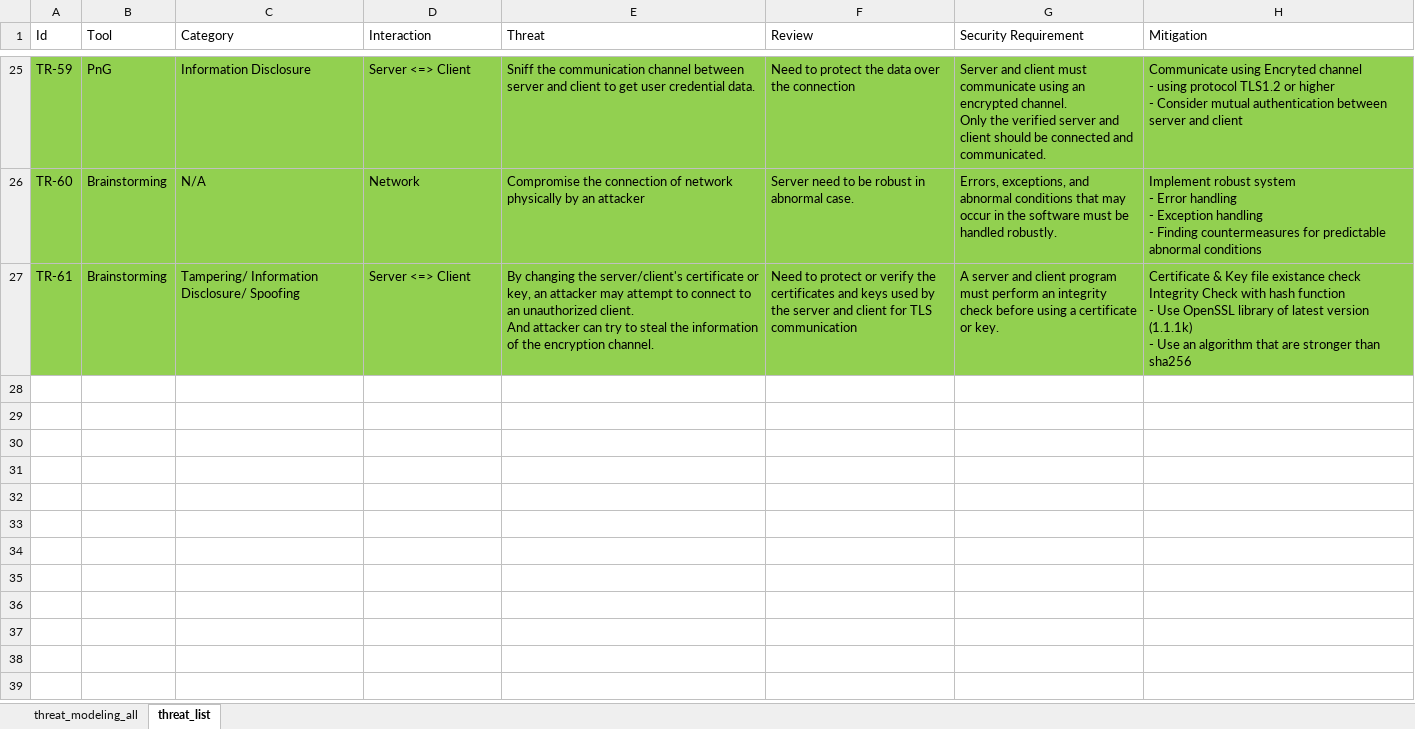
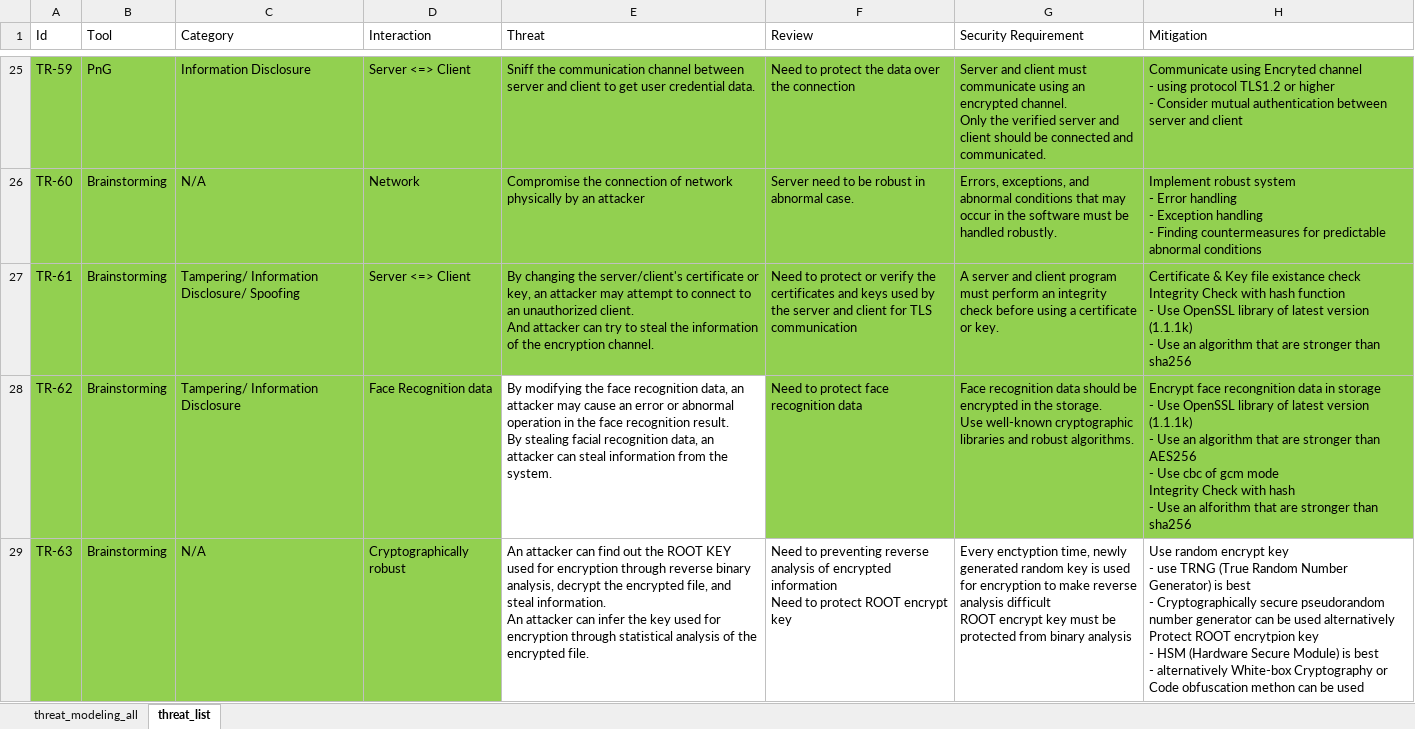
Before and after one commit to prayam/cmu_project_public_bak, an Excel workbook: docs/05_threat_modeling/threat_modeling.xlsx, sheet threat_list, drawn as a sheet; only a part is shown, gaps mark what is left out; values as stored, in another font and other column widths than the file's, no borders; ↵ is a line break in a cell; the diff names each change by its address in the sheet, - before the commit and + after, or states it on an @@ line.

Commit message:
[docs] add items for threat_modeling
threats related to face recognition data
threats related to cryptographic key management

```diff
--- a/docs/05_threat_modeling/threat_modeling.xlsx (sheet threat_list)
+++ b/docs/05_threat_modeling/threat_modeling.xlsx (sheet threat_list)
+row 28: TR-62 | Brainstorming | Tampering/ Information Disclosure | Face Recognition data | By modifying the face recognition data, an attacker may cause an error or abnormal operation in the face recognition result. ↵ By stealing facial recognition data, an attacker can steal information from the system. | Need to protect face recognition data | Face recognition data should be encrypted in the storage. ↵ Use well-known cryptographic libraries and robust algorithms. | Encrypt face recongnition data in storage ↵ - Use OpenSSL library of latest version (1.1.1k) ↵ - Use an algorithm that are stronger than AES256 ↵ - Use cbc of gcm mode ↵ Integrity Check with hash ↵ - Use an alforithm that are stronger than sha256
+row 29: TR-63 | Brainstorming | N/A | Cryptographically robust | An attacker can find out the ROOT KEY used for encryption through reverse binary analysis, decrypt the encrypted file, and steal information. ↵ An attacker can infer the key used for encryption through statistical analysis of the encrypted file. | Need to preventing reverse analysis of encrypted information ↵ Need to protect ROOT encrypt key | Every enctyption time, newly generated random key is used for encryption to make reverse analysis difficult ↵ ROOT encrypt key must be protected from binary analysis | Use random encrypt key ↵ - use TRNG (True Random Number Generator) is best ↵ - Cryptographically secure pseudorandom number generator can be used alternatively ↵ Protect ROOT encrytpion key ↵ - HSM (Hardware Secure Module) is best ↵ - alternatively White-box Cryptography or Code obfuscation methon can be used
```
